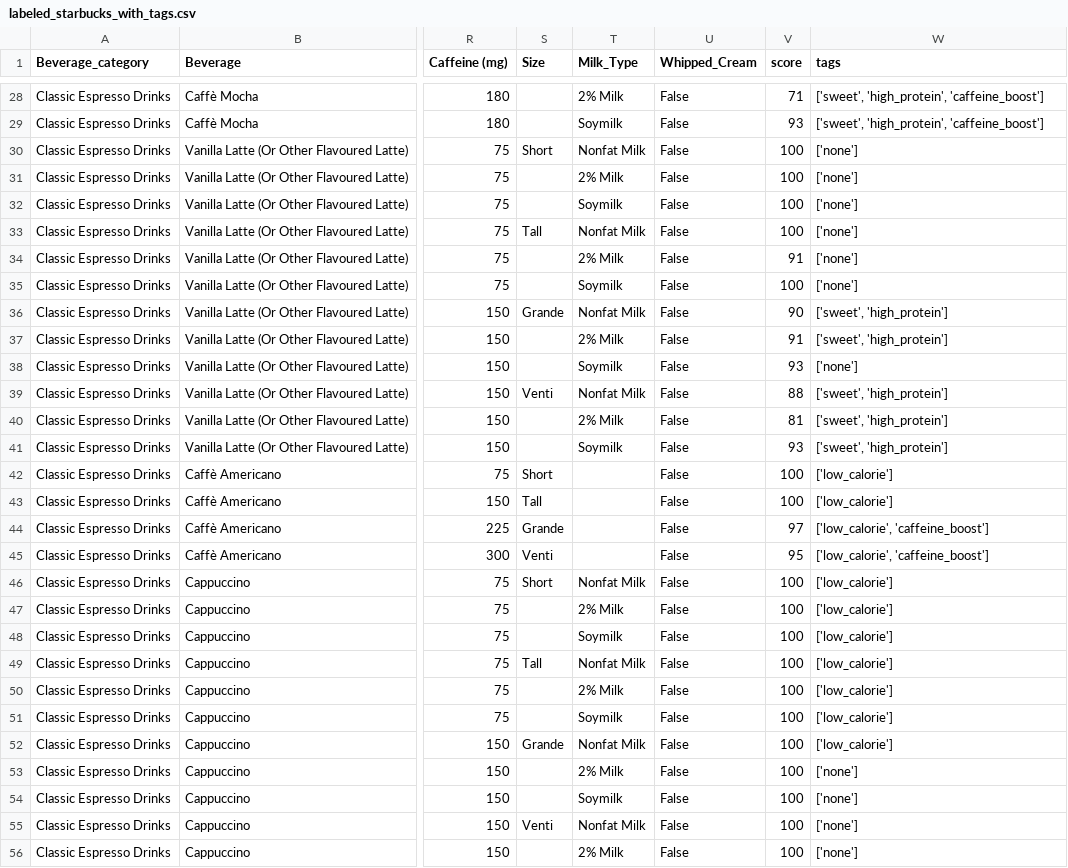
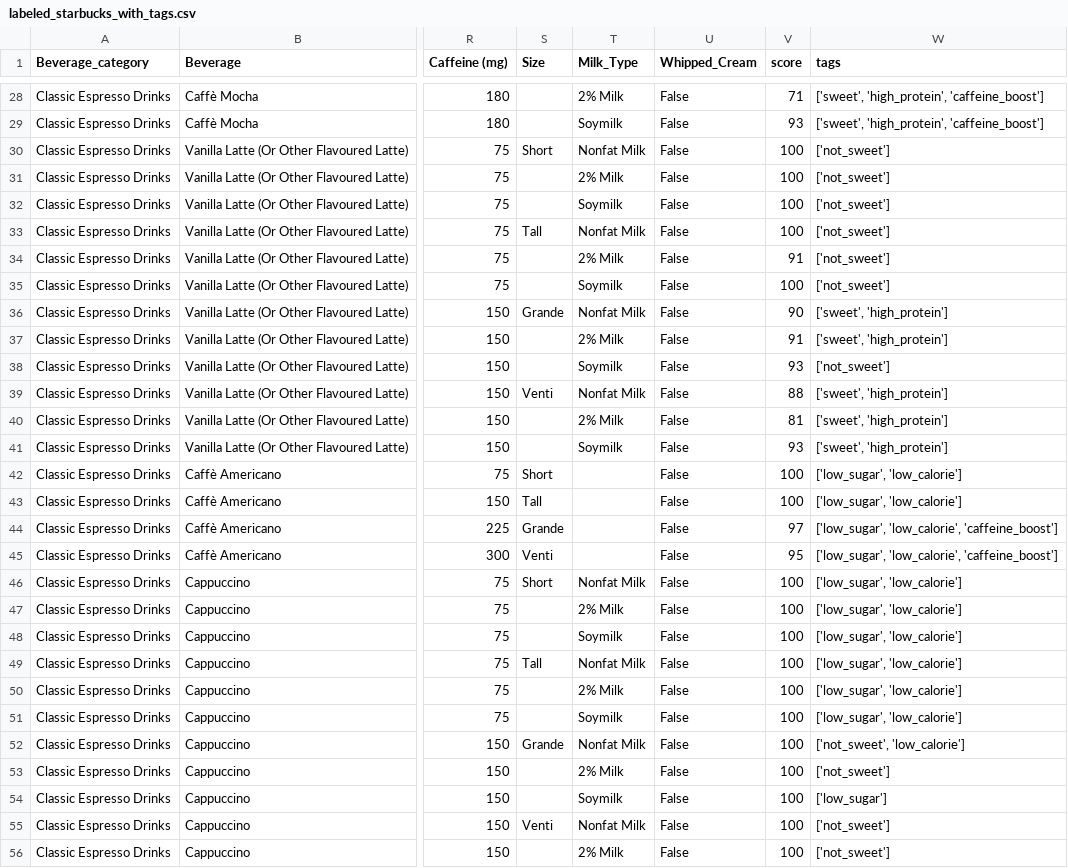
Before and after one commit to Momona-Wada/starbucks-calorie-predictor, a CSV file: backend/labeled_starbucks_with_tags.csv, drawn as a sheet; only a part is shown, gaps mark what is left out; the diff covers the shown part only; the diff names each change by its address in the sheet, - before the commit and + after, or states it on an @@ line.

```diff
--- a/backend/labeled_starbucks_with_tags.csv
+++ b/backend/labeled_starbucks_with_tags.csv
-W30:W35 (tags): ['none']
+W30:W35 (tags): ['not_sweet']
-W38 (tags): ['none']
+W38 (tags): ['not_sweet']
-W42:W43 (tags): ['low_calorie']
+W42:W43 (tags): ['low_sugar', 'low_calorie']
-W44:W45 (tags): ['low_calorie', 'caffeine_boost']
+W44:W45 (tags): ['low_sugar', 'low_calorie', 'caffeine_boost']
-W46:W51 (tags): ['low_calorie']
+W46:W51 (tags): ['low_sugar', 'low_calorie']
-W52 (tags): ['low_calorie']
+W52 (tags): ['not_sweet', 'low_calorie']
-W53 (tags): ['none']
+W53 (tags): ['not_sweet']
-W54 (tags): ['none']
+W54 (tags): ['low_sugar']
-W55:W56 (tags): ['none']
+W55:W56 (tags): ['not_sweet']
```
Also changed, not shown: 130 edited cells elsewhere in this file, 10 other files.
